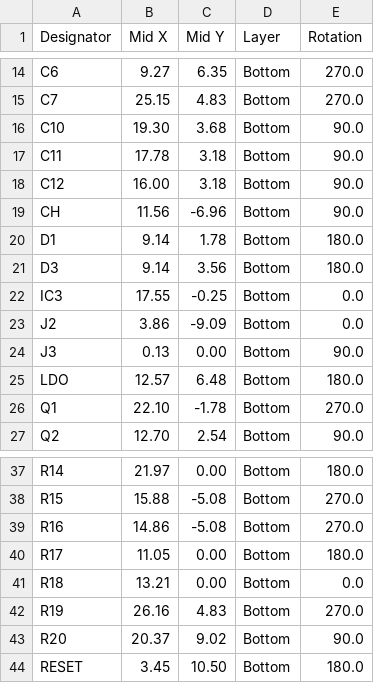
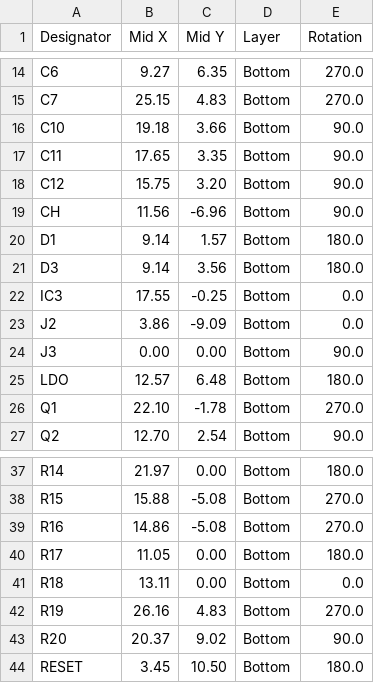
Before and after one commit to LaskaKit/ESP8266-D1-mini, a CSV file: Production/ESP8266-D1-mini_v1_0_cpl.csv, drawn as a sheet; only a part is shown, gaps mark what is left out.

```diff
--- a/Production/ESP8266-D1-mini_v1_0_cpl.csv
+++ b/Production/ESP8266-D1-mini_v1_0_cpl.csv
@@ -15,7 +15,7 @@ C6, 9.27, 6.35,Bottom,270.0
 C7,25.15, 4.83,Bottom,270.0
-C10,19.30, 3.68,Bottom,90.0
-C11,17.78, 3.18,Bottom,90.0
-C12,16.00, 3.18,Bottom,90.0
+C10,19.18, 3.66,Bottom,90.0
+C11,17.65, 3.35,Bottom,90.0
+C12,15.75, 3.20,Bottom,90.0
 CH,11.56,-6.96,Bottom,90.0
-D1, 9.14, 1.78,Bottom,180.0
+D1, 9.14, 1.57,Bottom,180.0
 D3, 9.14, 3.56,Bottom,180.0
@@ -23,3 +23,3 @@ IC3,17.55,-0.25,Bottom,0.0
 J2, 3.86,-9.09,Bottom,0.0
-J3, 0.13, 0.00,Bottom,90.0
+J3, 0.00, 0.00,Bottom,90.0
 LDO,12.57, 6.48,Bottom,180.0
@@ -40,3 +40,3 @@ R16,14.86,-5.08,Bottom,270.0
 R17,11.05, 0.00,Bottom,180.0
-R18,13.21, 0.00,Bottom,0.0
+R18,13.11, 0.00,Bottom,0.0
 R19,26.16, 4.83,Bottom,270.0
```
Also changed, not shown: Production/ESP8266-D1-mini_v1_0_bom.csv, 1 other file.
